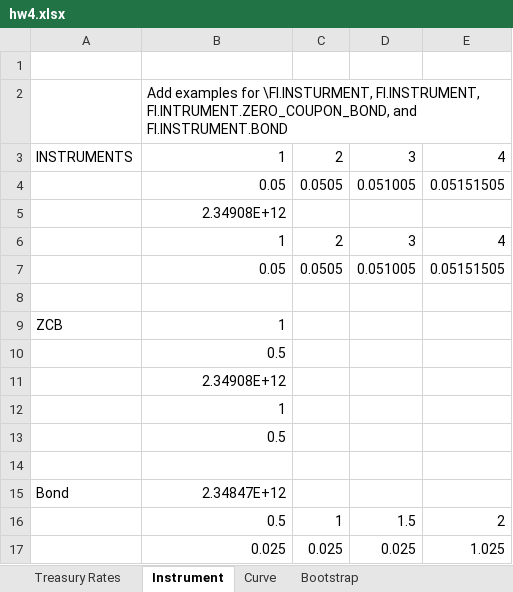
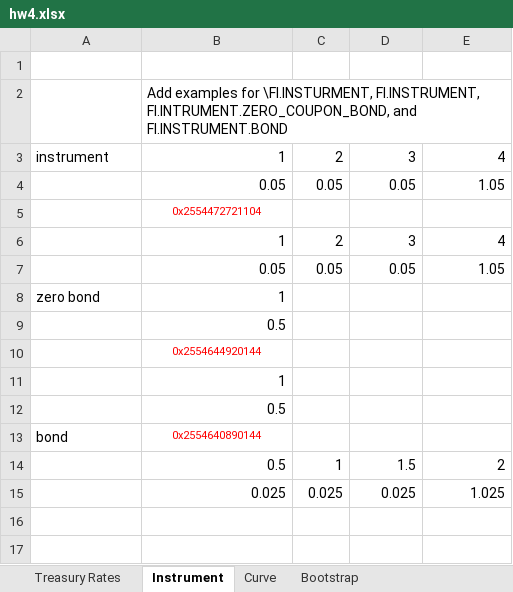
Before and after one commit to ezhu001/xll_ml_hw4, an Excel workbook: xlsx/hw4.xlsx, sheet Instrument, drawn as a sheet; values as stored, in another font and other column widths than the file's, no borders; removed rows and columns are numbered as before the commit, all else as after; the diff names each change by its address in the sheet, - before the commit and + after, or states it on an @@ line.

```diff
--- a/xlsx/hw4.xlsx (sheet Instrument)
+++ b/xlsx/hw4.xlsx (sheet Instrument)
-A3: INSTRUMENTS
+A3: instrument
-row 4:  | 0.05 | 0.0505 | 0.051005 | 0.05151505
+row 4:  | 0.05 | 0.05 | 0.05 | 1.05
-B5: 2.34908E+12
+B5: 0x2554472721104
@@ B5 text colour: black → #FF0000, text size: smaller, alignment: right → center @@
-row 7:  | 0.05 | 0.0505 | 0.051005 | 0.05151505
-row 7: (empty)
+row 7:  | 0.05 | 0.05 | 0.05 | 1.05
-A8: ZCB
+A8: zero bond
-B10: 2.34908E+12
+B10: 0x2554644920144
@@ B10 text colour: black → #FF0000, text size: smaller, alignment: right → center @@
-row 13: (empty)
+row 13: bond | 0x2554640890144
-row 15: Bond | 2.34847E+12
```
Also changed, not shown: sheet Bootstrap, sheet Treasury Rates, sheet Curve, formulas that keep their value, charts or pictures, 2 other files.
